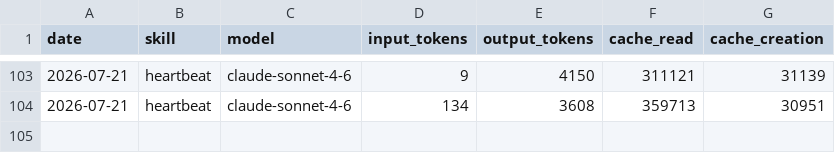
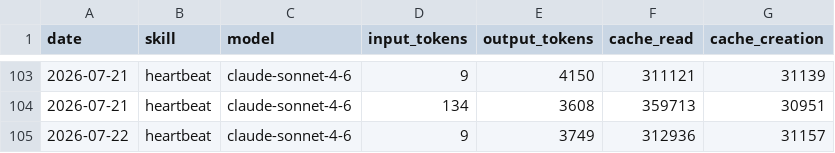
Before and after one commit to rowlandr71/aeon, a CSV file: memory/token-usage.csv, drawn as a sheet; only a part is shown, gaps mark what is left out.

Commit message:
chore(heartbeat): auto-commit 2026-07-22

```diff
--- a/memory/token-usage.csv
+++ b/memory/token-usage.csv
@@ -104 +104,2 @@ date,skill,model,input_tokens,output_tokens,cache_read,cache_creation
 2026-07-21,heartbeat,claude-sonnet-4-6,134,3608,359713,30951
+2026-07-22,heartbeat,claude-sonnet-4-6,9,3749,312936,31157
```
Also changed, not shown: 3 other files.
